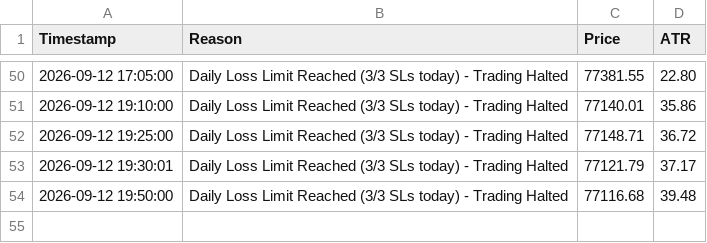
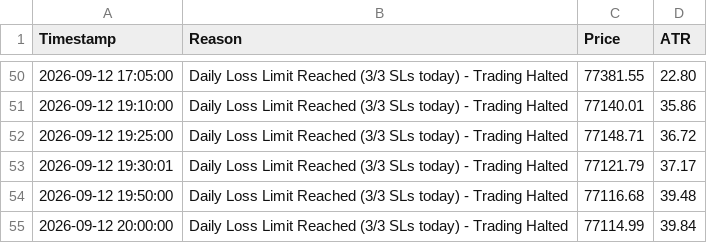
Before and after one commit to shashidaren/bitcoin-trading-bot, a CSV file: skipped_trades.csv, drawn as a sheet; only a part is shown, gaps mark what is left out; the diff names each change by its address in the sheet, - before the commit and + after, or states it on an @@ line.

```diff
--- a/skipped_trades.csv
+++ b/skipped_trades.csv
+row 55: 2026-09-12 20:00:00 | Daily Loss Limit Reached (3/3 SLs today) - Trading Halted | 77114.99 | 39.84
```
Also changed, not shown: forward_test_log.csv, 1 other file.
